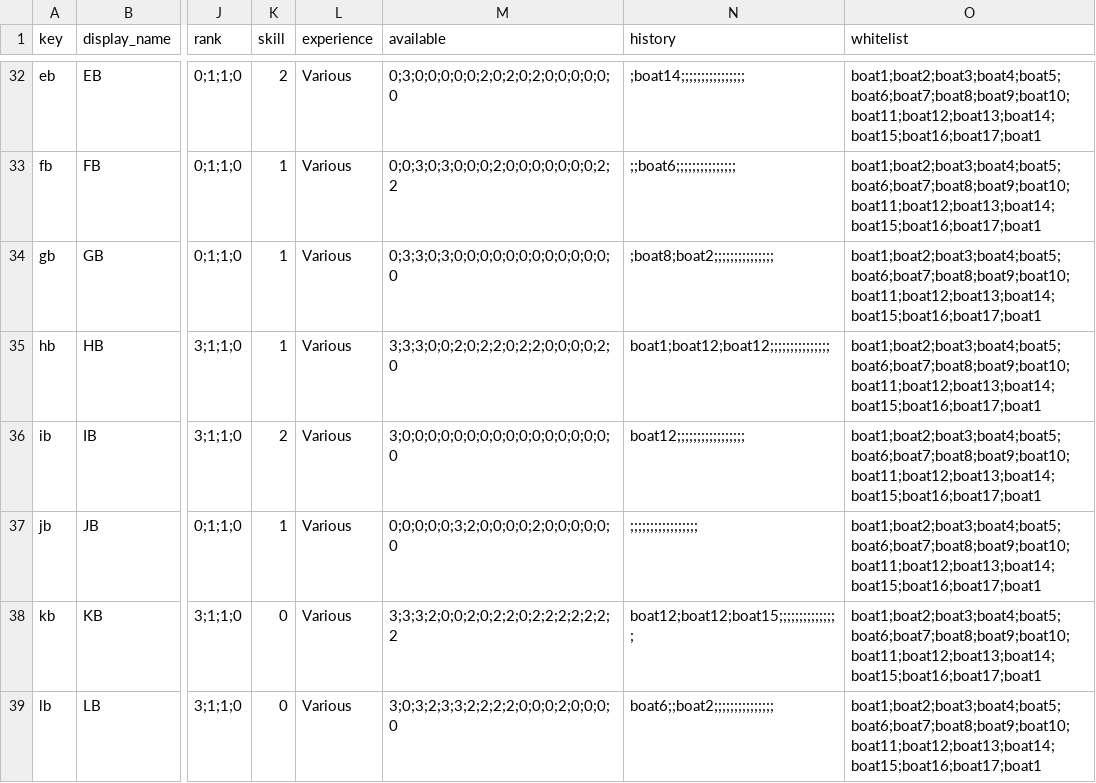
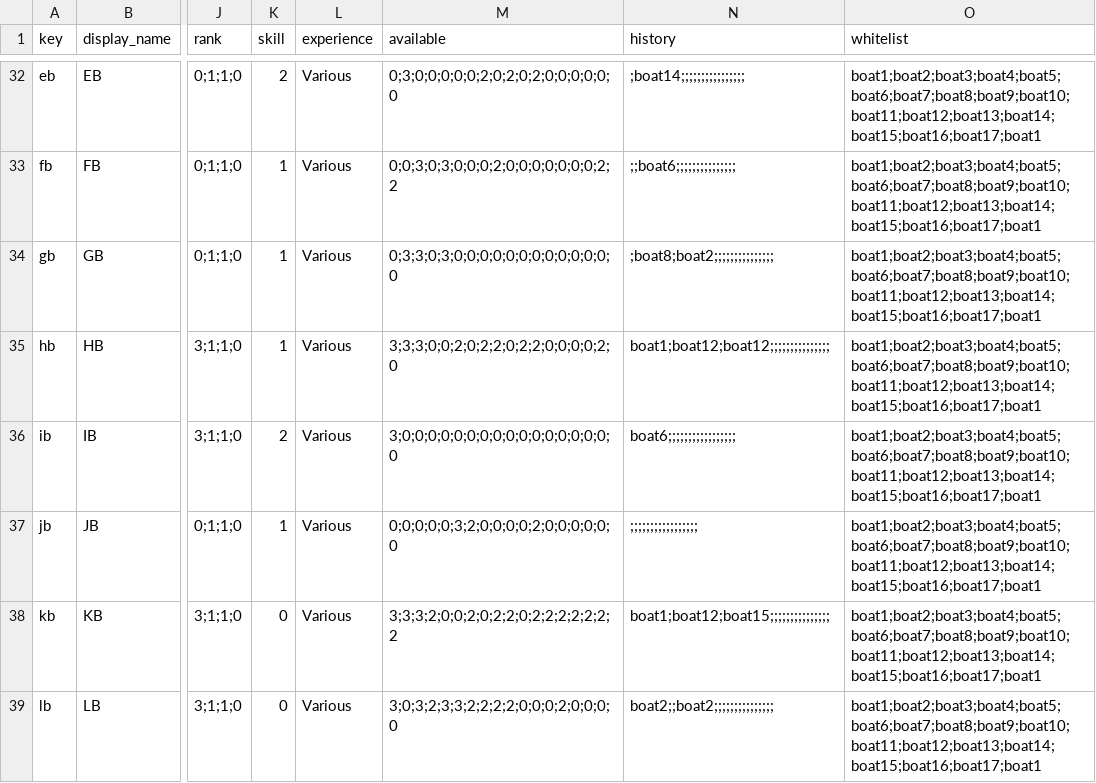
Before and after one commit to t3moses/JAWS, a CSV file: Libraries/Squad/data/squad_data.csv, drawn as a sheet; only a part is shown, gaps mark what is left out; the diff covers the shown part only; the diff names each change by its address in the sheet, - before the commit and + after, or states it on an @@ line.

Commit message:
WA_0_25
Implements separate HIGH_SKILL and LOW_SKILL rules.

```diff
--- a/Libraries/Squad/data/squad_data.csv
+++ b/Libraries/Squad/data/squad_data.csv
-N36 (history): boat12;;;;;;;;;;;;;;;;;
+N36 (history): boat6;;;;;;;;;;;;;;;;;
-N38 (history): boat12;boat12;boat15;;;;;;;;;;;;;;;
+N38 (history): boat1;boat12;boat15;;;;;;;;;;;;;;;
-N39 (history): boat6;;boat2;;;;;;;;;;;;;;;
+N39 (history): boat2;;boat2;;;;;;;;;;;;;;;
```
Also changed, not shown: 3 added rows and 8 edited cells elsewhere in this file, 11 other files.
